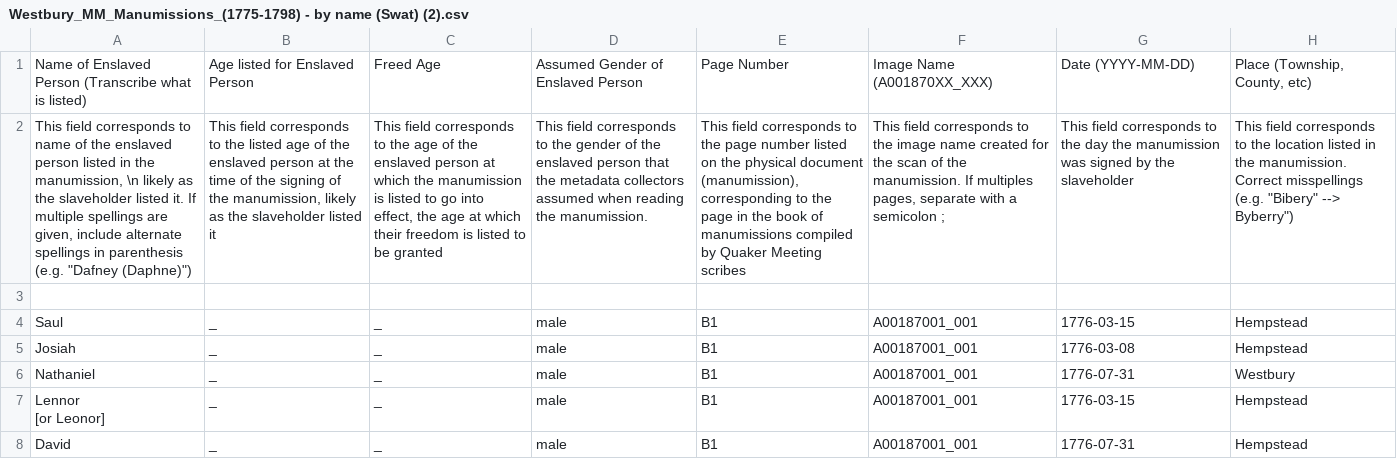
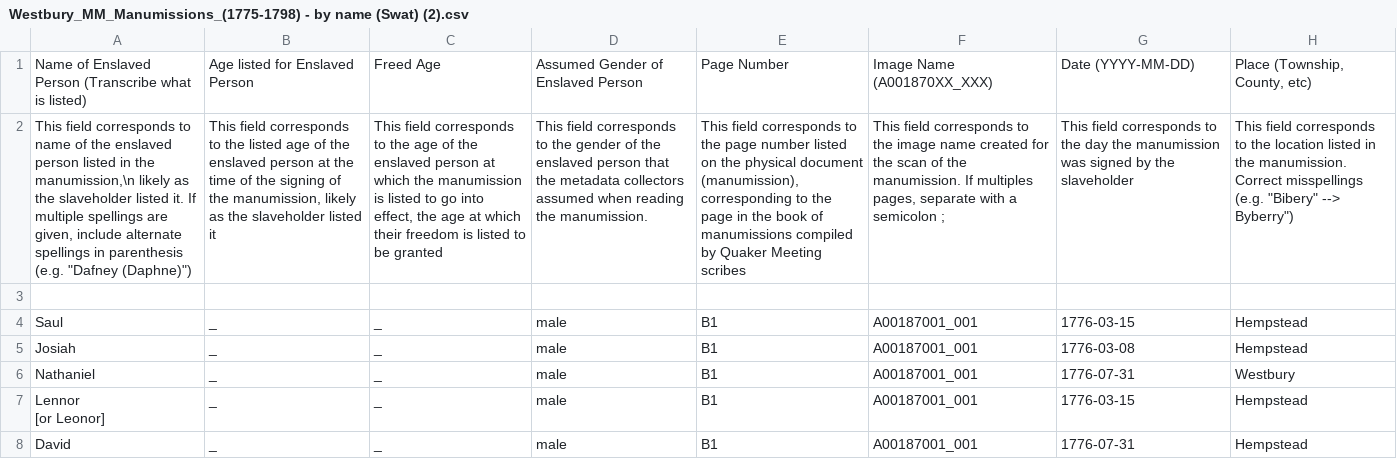
Before and after one commit to swat-ds/datasets, a CSV file: manumissions/Westbury_MM_Manumissions_(1775-1798) - by name (Swat) (2).csv, drawn as a sheet; only a part is shown; the diff names each change by its address in the sheet, - before the commit and + after, or states it on an @@ line.

Commit message:
Update Westbury_MM_Manumissions_(1775-1798) - by name (Swat) (2).csv

```diff
--- a/manumissions/Westbury_MM_Manumissions_(1775-1798) - by name (Swat) (2).csv
+++ b/manumissions/Westbury_MM_Manumissions_(1775-1798) - by name (Swat) (2).csv
-A2: …in the manumission, \n likely as…
+A2: …in the manumission,\n likely as…
```
